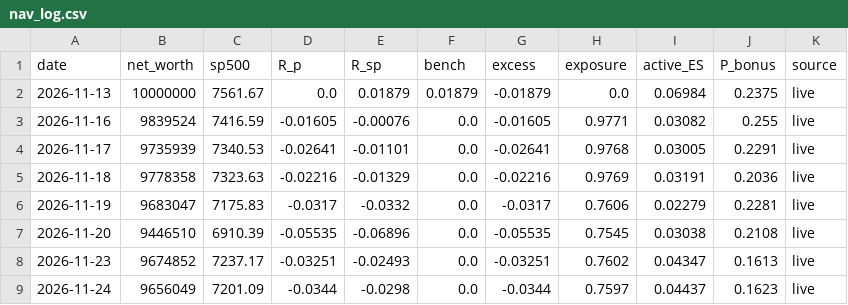
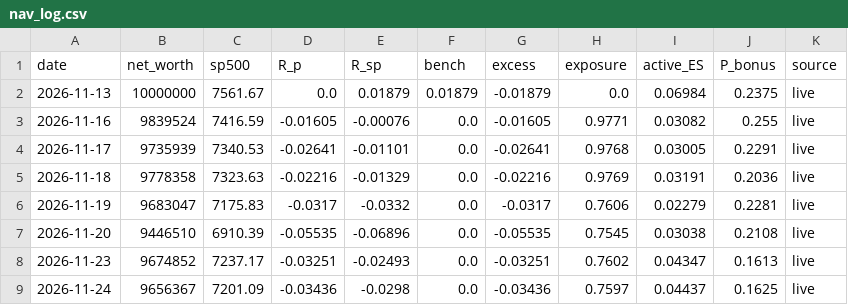
Before and after one commit to MarianiMirko/antifragile-portfolio, a CSV file: models/igfinal/output/nav_log.csv, drawn as a sheet.

```diff
--- a/models/igfinal/output/nav_log.csv
+++ b/models/igfinal/output/nav_log.csv
@@ -8,2 +8,2 @@ date,net_worth,sp500,R_p,R_sp,bench,excess,exposure,active_ES,P_bonus,source
 2026-11-23,9674852,7237.17,-0.03251,-0.02493,0.0,-0.03251,0.7602,0.04347,0.1613,live
-2026-11-24,9656049,7201.09,-0.0344,-0.0298,0.0,-0.0344,0.7597,0.04437,0.1623,live
+2026-11-24,9656367,7201.09,-0.03436,-0.0298,0.0,-0.03436,0.7597,0.04437,0.1625,live
```
Also changed, not shown: models/igfinal/state/last_holdings.csv, 16 other files.
